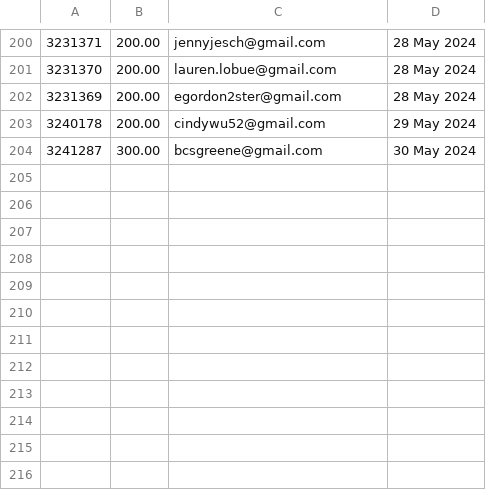
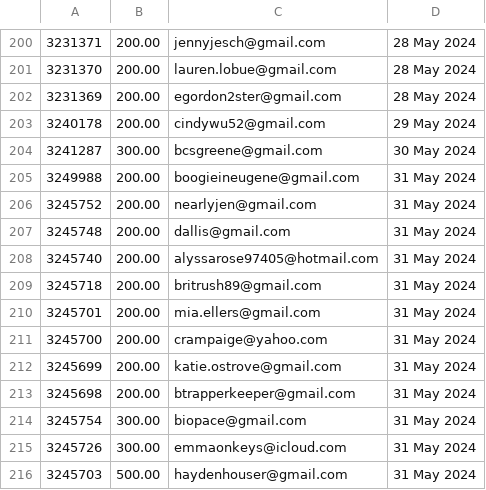
Before and after one commit to required777/TD-Testing-ffcsa_scripts, a CSV file: localline/data/order_data_PRODUCTION_fail.csv, drawn as a sheet; only a part is shown, gaps mark what is left out.

Commit message:
Update data files

```diff
--- a/localline/data/order_data_PRODUCTION_fail.csv
+++ b/localline/data/order_data_PRODUCTION_fail.csv
@@ -204 +204,13 @@
 3241287,300.00,bcsgreene@gmail.com,30 May 2024
+3249988,200.00,boogieineugene@gmail.com,31 May 2024
+3245752,200.00,nearlyjen@gmail.com,31 May 2024
+3245748,200.00,dallis@gmail.com,31 May 2024
+3245740,200.00,alyssarose97405@hotmail.com,31 May 2024
+3245718,200.00,britrush89@gmail.com,31 May 2024
+3245701,200.00,mia.ellers@gmail.com,31 May 2024
+3245700,200.00,crampaige@yahoo.com,31 May 2024
+3245699,200.00,katie.ostrove@gmail.com,31 May 2024
+3245698,200.00,btrapperkeeper@gmail.com,31 May 2024
+3245754,300.00,biopace@gmail.com,31 May 2024
+3245726,300.00,emmaonkeys@icloud.com,31 May 2024
+3245703,500.00,haydenhouser@gmail.com,31 May 2024
```
